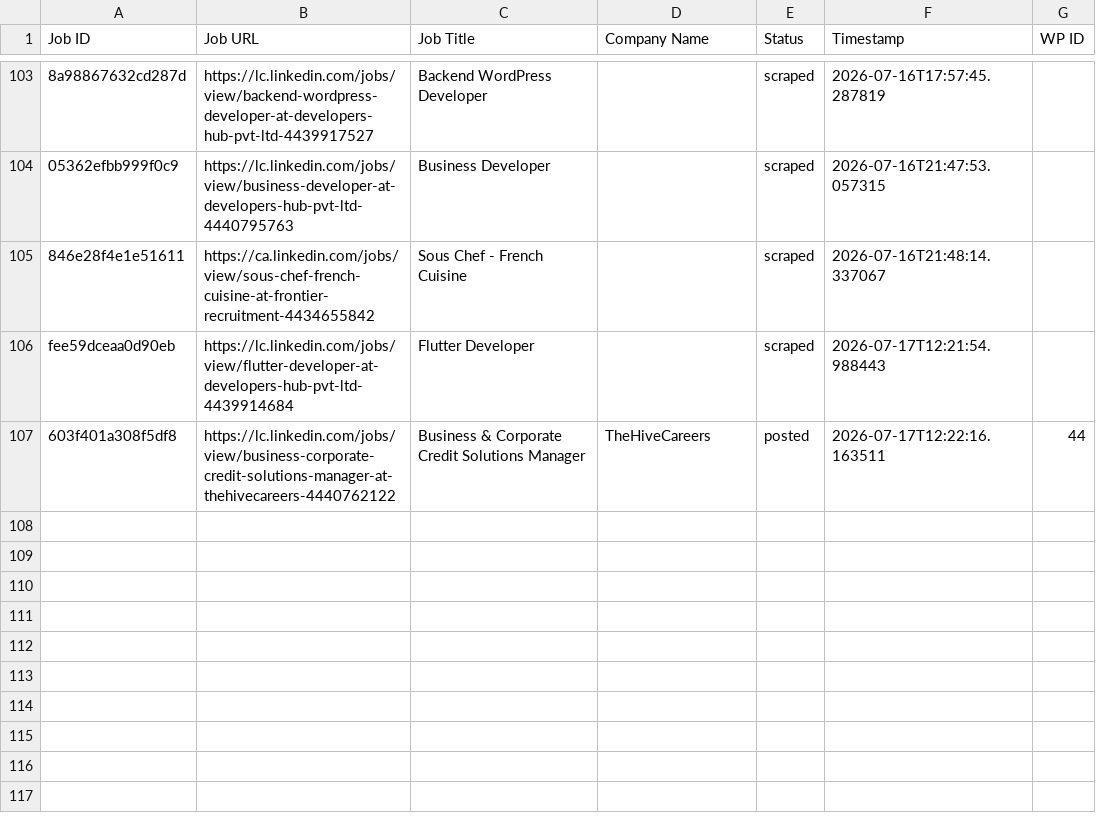
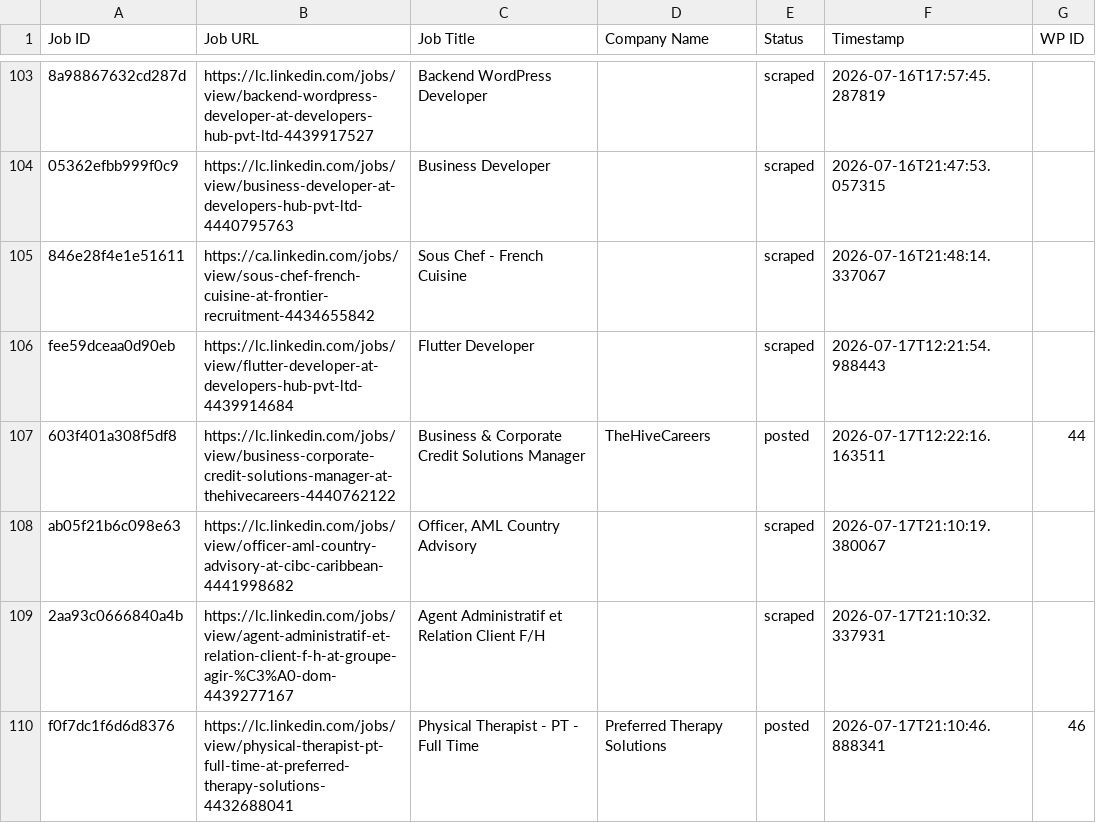
Before and after one commit to innovationinc2000/lc, a CSV file: processed_jobs.csv, drawn as a sheet; only a part is shown, gaps mark what is left out; the diff names each change by its address in the sheet, - before the commit and + after, or states it on an @@ line.

```diff
--- a/processed_jobs.csv
+++ b/processed_jobs.csv
+row 108: ab05f21b6c098e63 | https://lc.linkedin.com/jobs/view/officer-aml-country-advisory-at-cibc-caribbean-4441998682 | Officer, AML Country Advisory |  | scraped | 2026-07-17T21:10:19.380067
+row 109: 2aa93c0666840a4b | https://lc.linkedin.com/jobs/view/agent-administratif-et-relation-client-f-h-at-groupe-agir-%C3%A0-dom-4439277167 | Agent Administratif et Relation Client F/H |  | scraped | 2026-07-17T21:10:32.337931
+row 110: f0f7dc1f6d6d8376 | https://lc.linkedin.com/jobs/view/physical-therapist-pt-full-time-at-preferred-therapy-solutions-4432688041 | Physical Therapist - PT - Full Time | Preferred Therapy Solutions | posted | 2026-07-17T21:10:46.888341 | 46
```
